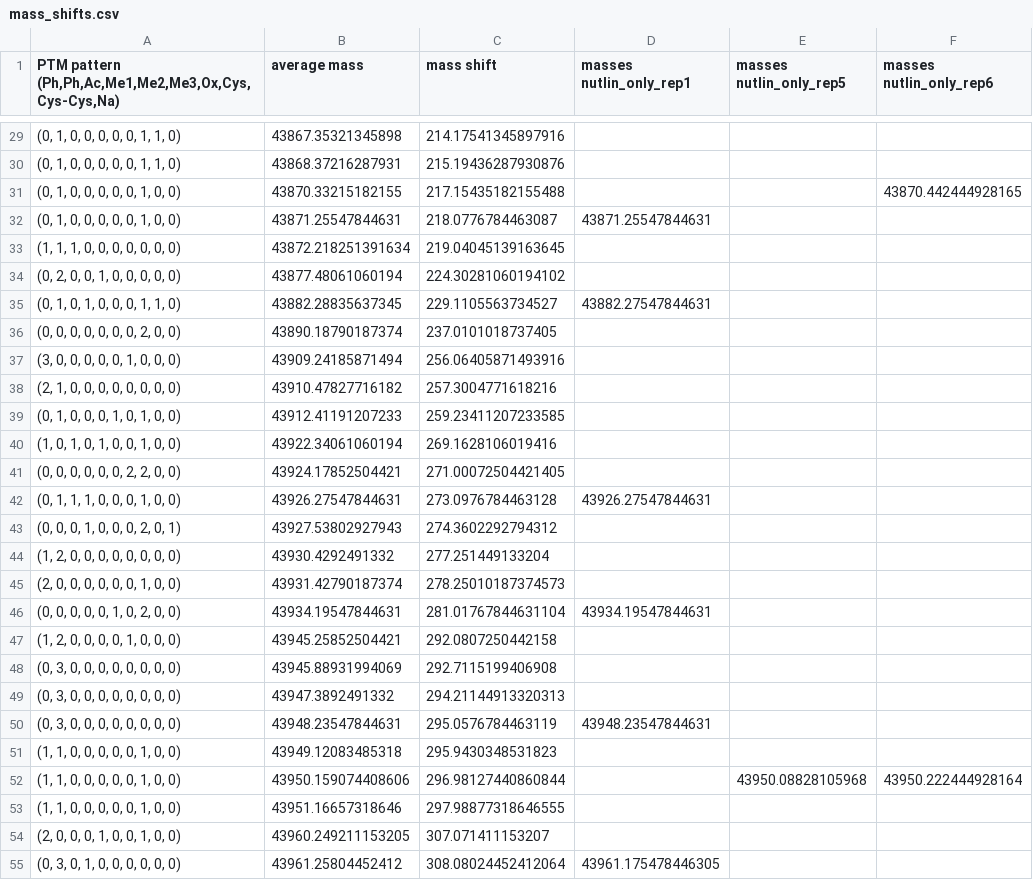
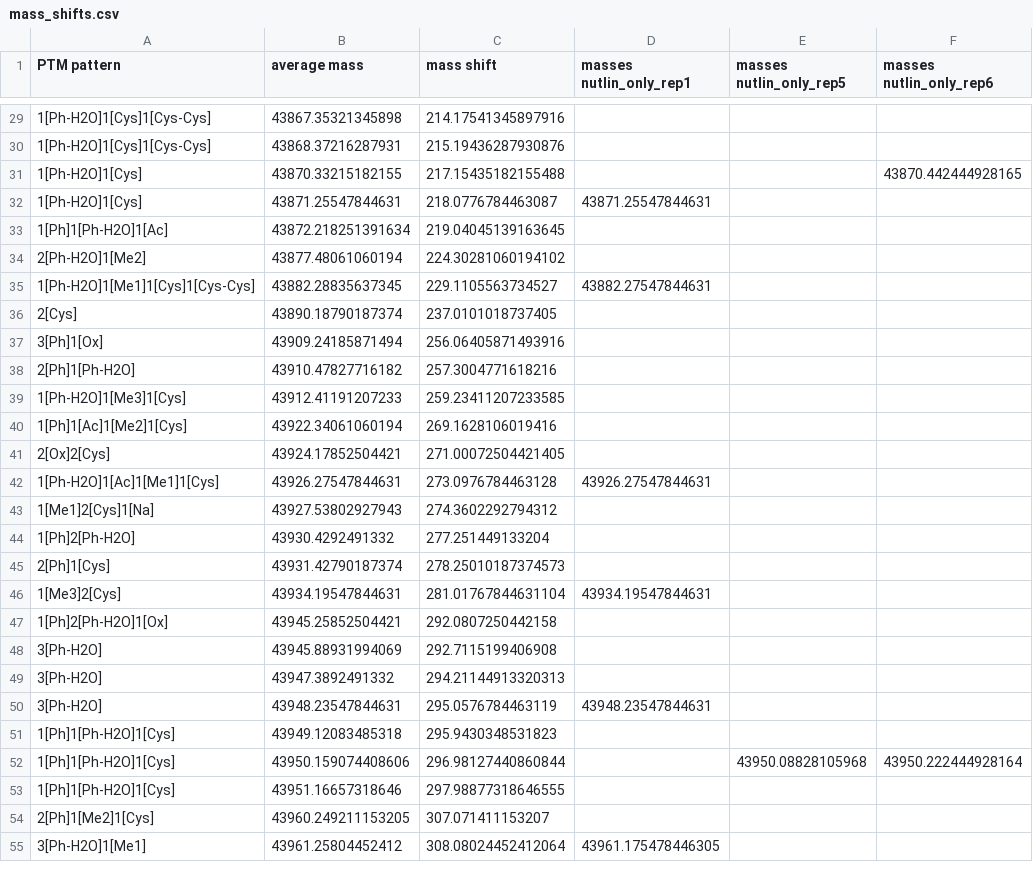
Before and after one commit to marjanfaizi/MSModDetector, a CSV file: output/mass_shifts.csv, drawn as a sheet; only a part is shown, gaps mark what is left out; the diff covers the shown part only; the diff names each change by its address in the sheet, - before the commit and + after, or states it on an @@ line.

```diff
--- a/output/mass_shifts.csv
+++ b/output/mass_shifts.csv
-A1: PTM pattern (Ph,Ph,Ac,Me1,Me2,Me3,Ox,Cys,Cys-Cys,Na)
+A1: PTM pattern
-A29:A30 (PTM pattern): (0, 1, 0, 0, 0, 0, 0, 1, 1, 0)
+A29:A30 (PTM pattern): 1[Ph-H2O]1[Cys]1[Cys-Cys]
-A31:A32 (PTM pattern): (0, 1, 0, 0, 0, 0, 0, 1, 0, 0)
+A31:A32 (PTM pattern): 1[Ph-H2O]1[Cys]
-A33 (PTM pattern): (1, 1, 1, 0, 0, 0, 0, 0, 0, 0)
+A33 (PTM pattern): 1[Ph]1[Ph-H2O]1[Ac]
-A34 (PTM pattern): (0, 2, 0, 0, 1, 0, 0, 0, 0, 0)
+A34 (PTM pattern): 2[Ph-H2O]1[Me2]
-A35 (PTM pattern): (0, 1, 0, 1, 0, 0, 0, 1, 1, 0)
+A35 (PTM pattern): 1[Ph-H2O]1[Me1]1[Cys]1[Cys-Cys]
-A36 (PTM pattern): (0, 0, 0, 0, 0, 0, 0, 2, 0, 0)
+A36 (PTM pattern): 2[Cys]
-A37 (PTM pattern): (3, 0, 0, 0, 0, 0, 1, 0, 0, 0)
+A37 (PTM pattern): 3[Ph]1[Ox]
-A38 (PTM pattern): (2, 1, 0, 0, 0, 0, 0, 0, 0, 0)
+A38 (PTM pattern): 2[Ph]1[Ph-H2O]
-A39 (PTM pattern): (0, 1, 0, 0, 0, 1, 0, 1, 0, 0)
+A39 (PTM pattern): 1[Ph-H2O]1[Me3]1[Cys]
-A40 (PTM pattern): (1, 0, 1, 0, 1, 0, 0, 1, 0, 0)
+A40 (PTM pattern): 1[Ph]1[Ac]1[Me2]1[Cys]
-A41 (PTM pattern): (0, 0, 0, 0, 0, 0, 2, 2, 0, 0)
+A41 (PTM pattern): 2[Ox]2[Cys]
-A42 (PTM pattern): (0, 1, 1, 1, 0, 0, 0, 1, 0, 0)
+A42 (PTM pattern): 1[Ph-H2O]1[Ac]1[Me1]1[Cys]
-A43 (PTM pattern): (0, 0, 0, 1, 0, 0, 0, 2, 0, 1)
+A43 (PTM pattern): 1[Me1]2[Cys]1[Na]
-A44 (PTM pattern): (1, 2, 0, 0, 0, 0, 0, 0, 0, 0)
+A44 (PTM pattern): 1[Ph]2[Ph-H2O]
-A45 (PTM pattern): (2, 0, 0, 0, 0, 0, 0, 1, 0, 0)
+A45 (PTM pattern): 2[Ph]1[Cys]
-A46 (PTM pattern): (0, 0, 0, 0, 0, 1, 0, 2, 0, 0)
+A46 (PTM pattern): 1[Me3]2[Cys]
-A47 (PTM pattern): (1, 2, 0, 0, 0, 0, 1, 0, 0, 0)
+A47 (PTM pattern): 1[Ph]2[Ph-H2O]1[Ox]
-A48:A50 (PTM pattern): (0, 3, 0, 0, 0, 0, 0, 0, 0, 0)
+A48:A50 (PTM pattern): 3[Ph-H2O]
-A51:A53 (PTM pattern): (1, 1, 0, 0, 0, 0, 0, 1, 0, 0)
+A51:A53 (PTM pattern): 1[Ph]1[Ph-H2O]1[Cys]
-A54 (PTM pattern): (2, 0, 0, 0, 1, 0, 0, 1, 0, 0)
+A54 (PTM pattern): 2[Ph]1[Me2]1[Cys]
-A55 (PTM pattern): (0, 3, 0, 1, 0, 0, 0, 0, 0, 0)
+A55 (PTM pattern): 3[Ph-H2O]1[Me1]
```
Also changed, not shown: 167 edited cells elsewhere in this file, data/modifications/modifications_P04637.csv, data/modifications/modifications_Q02750.csv, 3 other files.
